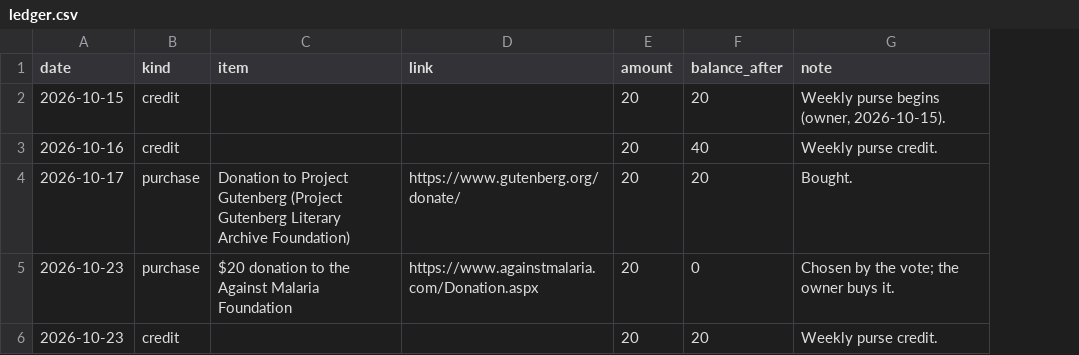
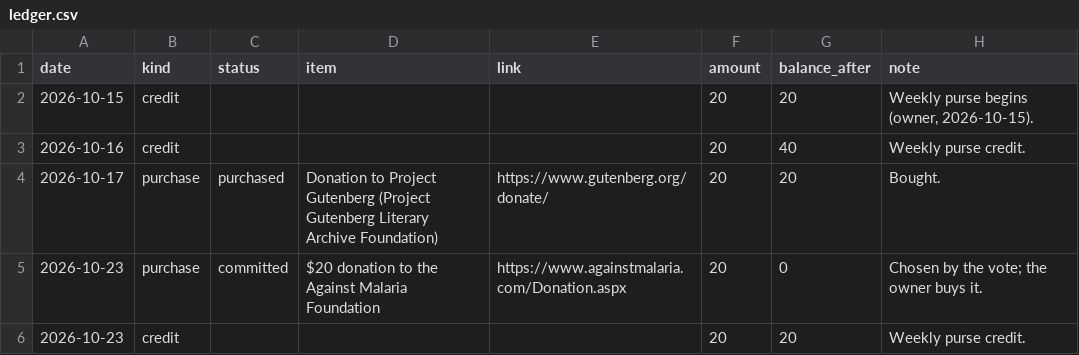
Before and after one commit to LukiWebCo/educatedai-site, a CSV file: data/ledger.csv, drawn as a sheet; the diff names each change by its address in the sheet, - before the commit and + after, or states it on an @@ line.

```diff
--- a/data/ledger.csv
+++ b/data/ledger.csv
+column C (status), rows 4-5: purchased | committed
```
Also changed, not shown: 11 other files.
